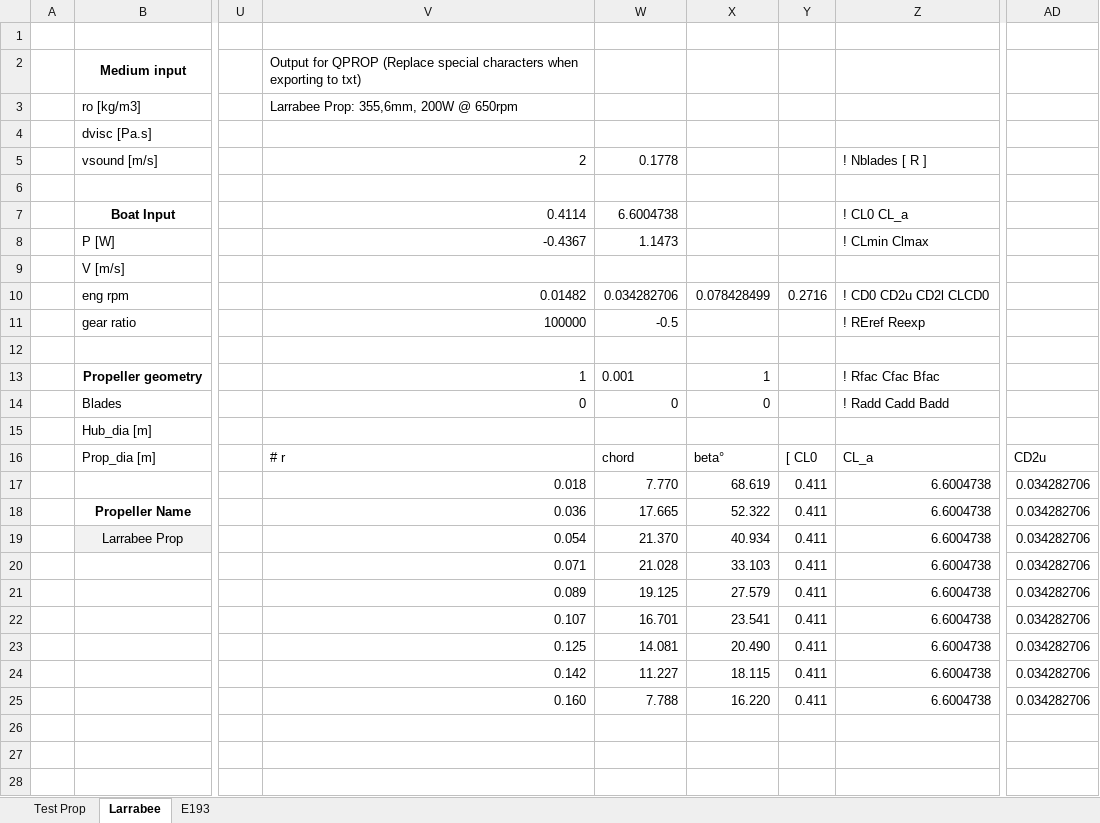
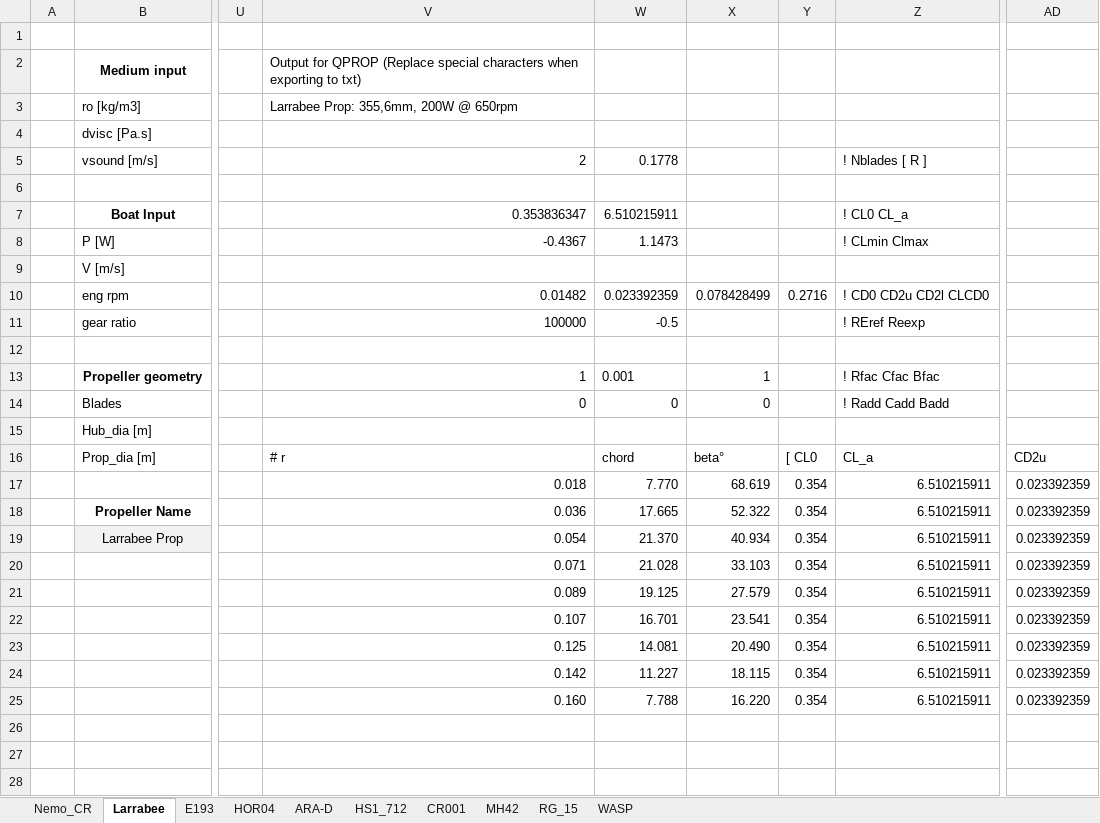
Before and after one commit to gviolato/nemo, an Excel workbook: prop/minimum-induced-loss.xlsx, sheet Larrabee, drawn as a sheet; only a part is shown, gaps mark what is left out; values as stored, in another font and other column widths than the file's, no borders; the diff names each change by its address in the sheet, - before the commit and + after, or states it on an @@ line.

Commit message:
MIL and Drive_Train Sheets updated

```diff
--- a/prop/minimum-induced-loss.xlsx (sheet Larrabee)
+++ b/prop/minimum-induced-loss.xlsx (sheet Larrabee)
-sheet tab: Test Prop
+sheet tab: Nemo_CR
+sheet tab: HOR04
+sheet tab: ARA-D
+sheet tab: HS1_712
+sheet tab: CR001
+sheet tab: MH42
+sheet tab: RG_15
+sheet tab: WASP
-V7: 0.4114
+V7: 0.353836347
-W7: 6.6004738
+W7: 6.510215911
-W10: 0.034282706
+W10: 0.023392359
-Y17:Y25: 0.411
+Y17:Y25: 0.354
-Z17:Z25: 6.6004738
+Z17:Z25: 6.510215911
-AD17:AD25: 0.034282706
+AD17:AD25: 0.023392359
```
Also changed, not shown: sheet Nemo_CR, sheet E193, formulas that keep their value, charts or pictures, 6 other files.
